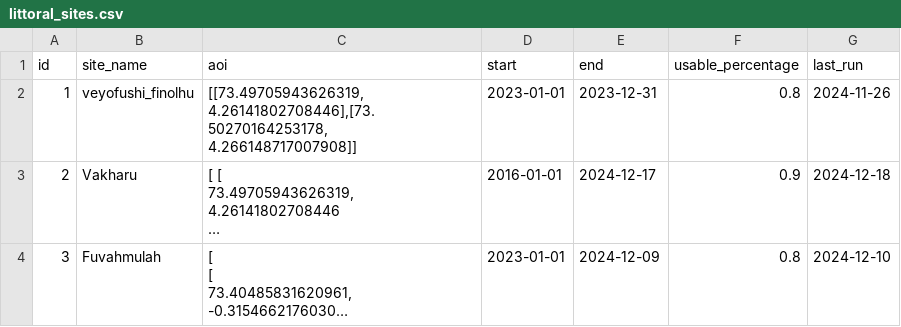
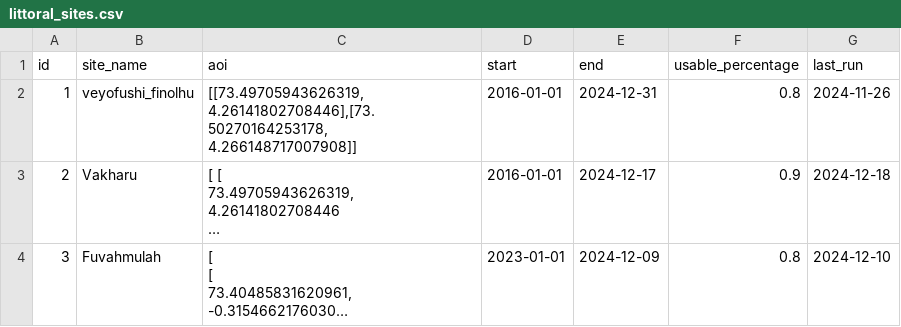
Before and after one commit to Wzesk/Littoral_S2download, a CSV file: littoral_sites.csv, drawn as a sheet; long unchanged cells end in …; the diff names each change by its address in the sheet, - before the commit and + after, or states it on an @@ line.

```diff
--- a/littoral_sites.csv
+++ b/littoral_sites.csv
-D2 (start): 2023-01-01
+D2 (start): 2016-01-01
-E2 (end): 2023-12-31
+E2 (end): 2024-12-31
```
Also changed, not shown: 4 other files.
